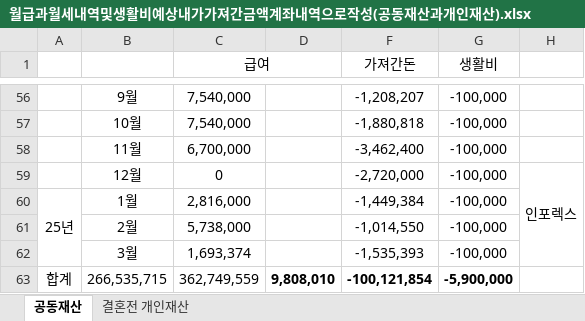
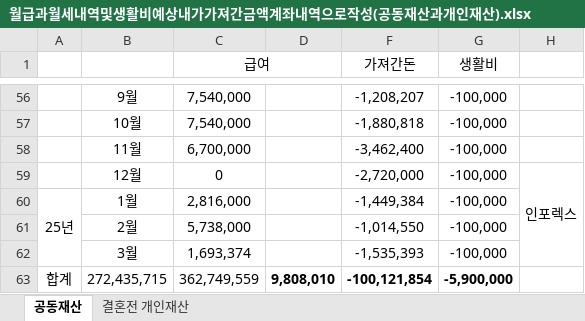
Before and after one commit to choinamhoe/pythonEduNoteTxt, an Excel workbook: 개인적인/이혼증거/재산목록/월급과월세내역및생활비예상내가가져간금액계좌내역으로작성(공동재산과개인재산).xlsx, sheet 공동재산, drawn as a sheet; only a part is shown, gaps mark what is left out; values as stored, in another font and other column widths than the file's, no borders; the diff names each change by its address in the sheet, - before the commit and + after, or states it on an @@ line.

```diff
--- a/개인적인/이혼증거/재산목록/월급과월세내역및생활비예상내가가져간금액계좌내역으로작성(공동재산과개인재산).xlsx (sheet 공동재산)
+++ b/개인적인/이혼증거/재산목록/월급과월세내역및생활비예상내가가져간금액계좌내역으로작성(공동재산과개인재산).xlsx (sheet 공동재산)
-B63: 266,535,715
+B63: 272,435,715
```
Also changed, not shown: sheet 결혼전 개인재산, 35 other files.
